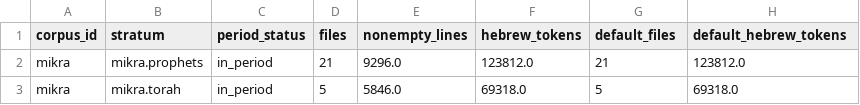
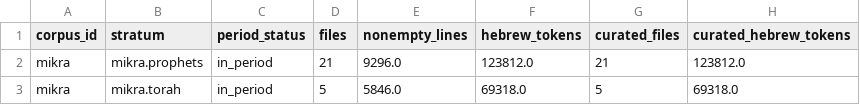
Before and after one commit to oribitan258/hebrew-locative-verbs, a CSV file: results/inventory/stratum_summary.csv, drawn as a sheet; only a part is shown.

```diff
--- a/results/inventory/stratum_summary.csv
+++ b/results/inventory/stratum_summary.csv
@@ -1,2 +1,2 @@
-corpus_id,stratum,period_status,files,nonempty_lines,hebrew_tokens,default_files,default_hebrew_tokens
+corpus_id,stratum,period_status,files,nonempty_lines,hebrew_tokens,curated_files,curated_hebrew_tokens
 mikra,mikra.prophets,in_period,21,9296.0,123812.0,21,123812.0
```
Also changed, not shown: results/inventory/corpus_summary.csv, results/inventory/exclusion_reasons.csv, 12 other files.
